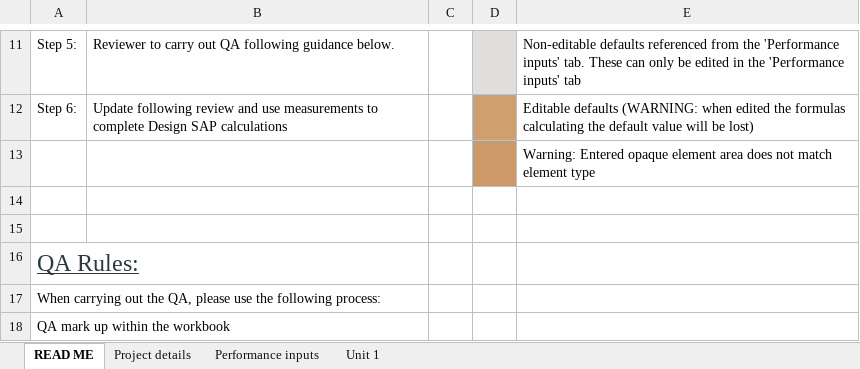
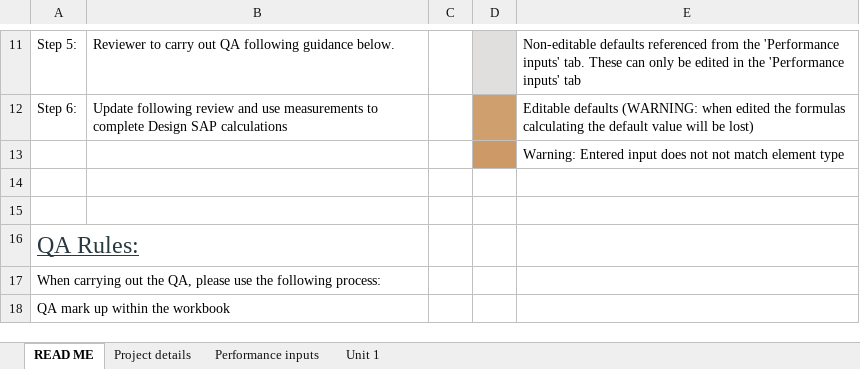
Before and after one commit to HoareLea/SAP_XML_Generator, an Excel workbook: CALC-XX-XX-SAP CALC TEMPLATE.xlsx, sheet READ ME, drawn as a sheet; only a part is shown, gaps mark what is left out; values as stored, in another font and other column widths than the file's, no borders; charts and pictures not drawn; the diff names each change by its address in the sheet, - before the commit and + after, or states it on an @@ line.

Commit message:
updated calc sheet

```diff
--- a/CALC-XX-XX-SAP CALC TEMPLATE.xlsx (sheet READ ME)
+++ b/CALC-XX-XX-SAP CALC TEMPLATE.xlsx (sheet READ ME)
-E13: Warning: Entered opaque element area does not match…
+E13: Warning: Entered input does not not match…
```
Also changed, not shown: sheet Unit 1, formulas that keep their value.
